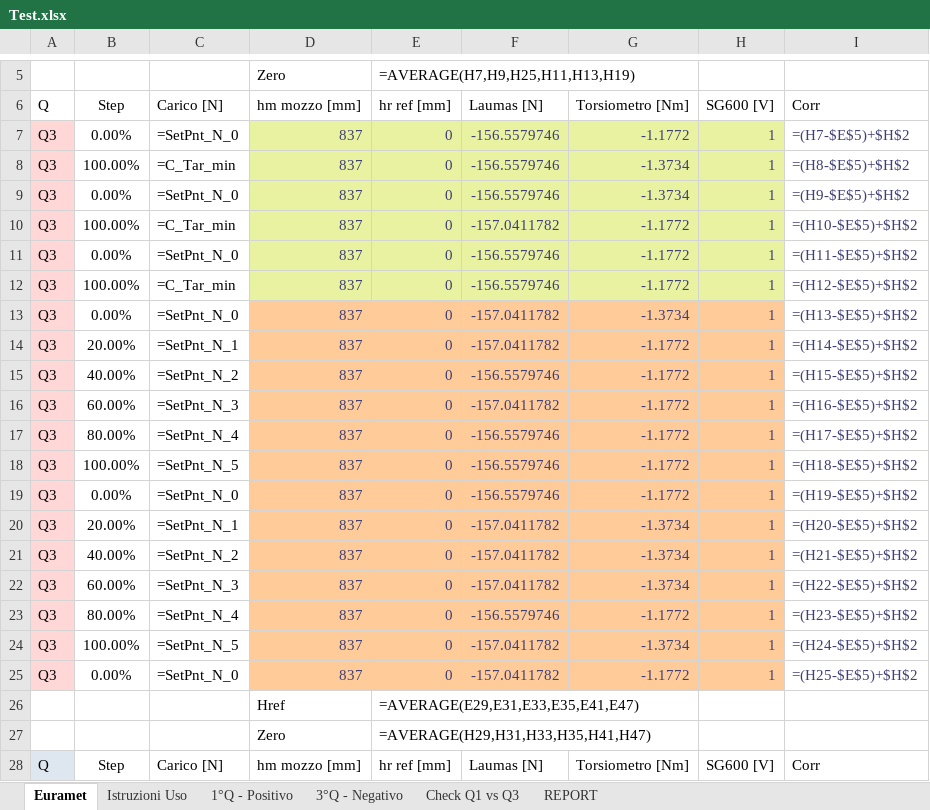
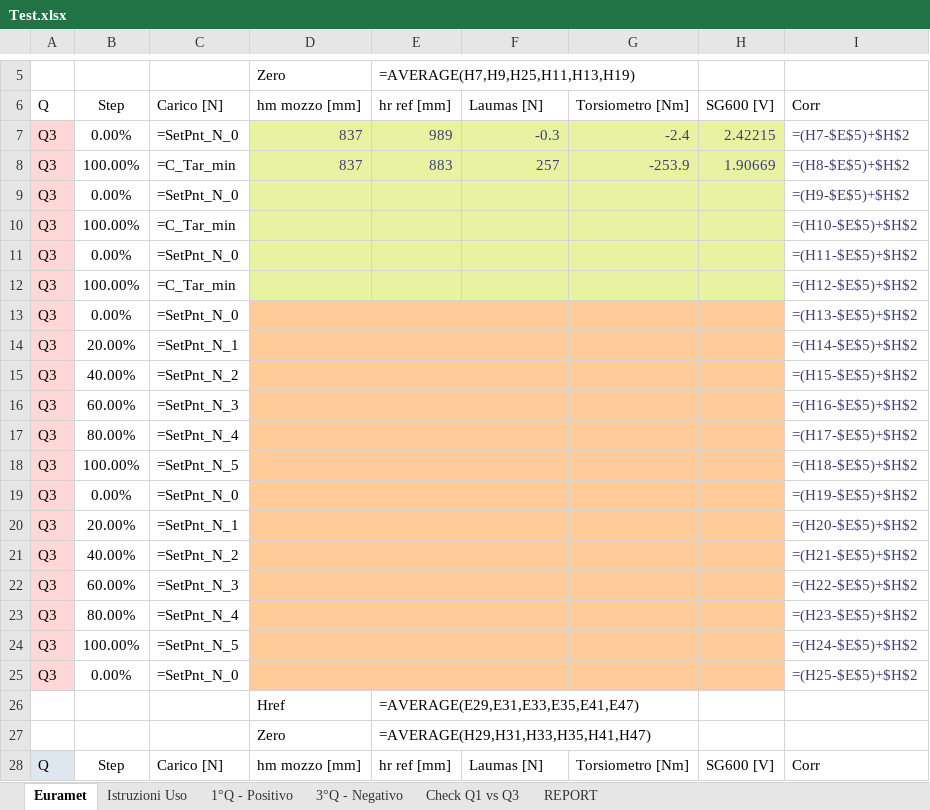
Before and after one commit to Mixer97/tesi_triennale, an Excel workbook: python/Codice_Progetto/Certificati_Euramet_Completi/Test.xlsx, sheet Euramet, drawn as a sheet; only a part is shown, gaps mark what is left out; values as stored, in another font and other column widths than the file's, no borders; formulas without a stored value are shown as written; conditional formats not drawn; the diff covers the shown part only; the diff names each change by its address in the sheet, - before the commit and + after, or states it on an @@ line.

```diff
--- a/python/Codice_Progetto/Certificati_Euramet_Completi/Test.xlsx (sheet Euramet)
+++ b/python/Codice_Progetto/Certificati_Euramet_Completi/Test.xlsx (sheet Euramet)
-E7: 0
+E7: 989
-F7: -156.5579746
+F7: -0.3
-G7: -1.1772
+G7: -2.4
-H7: 1
+H7: 2.42215
-E8: 0
+E8: 883
-F8: -156.5579746
+F8: 257
-G8: -1.3734
+G8: -253.9
-H8: 1
+H8: 1.90669
-D9:D25: 837
+D9:D25: (empty)
-E9:E25: 0
+E9:E25: (empty)
-F9: -156.5579746
+F9: (empty)
-G9: -1.3734
+G9: (empty)
-H9:H25: 1
+H9:H25: (empty)
-F10: -157.0411782
+F10: (empty)
-G10:G12: -1.1772
+G10:G12: (empty)
-F11:F12: -156.5579746
+F11:F12: (empty)
-F13:F14: -157.0411782
+F13:F14: (empty)
-G13: -1.3734
+G13: (empty)
-G14:G19: -1.1772
+G14:G19: (empty)
-F15: -156.5579746
+F15: (empty)
-F16: -157.0411782
+F16: (empty)
-F17:F19: -156.5579746
+F17:F19: (empty)
-F20:F22: -157.0411782
+F20:F22: (empty)
-G20:G22: -1.3734
+G20:G22: (empty)
-F23: -156.5579746
+F23: (empty)
-G23: -1.1772
+G23: (empty)
-F24:F25: -157.0411782
+F24:F25: (empty)
-G24: -1.3734
+G24: (empty)
-G25: -1.1772
+G25: (empty)
```
Also changed, not shown: 95 edited cells elsewhere in this sheet, 5 other files.
